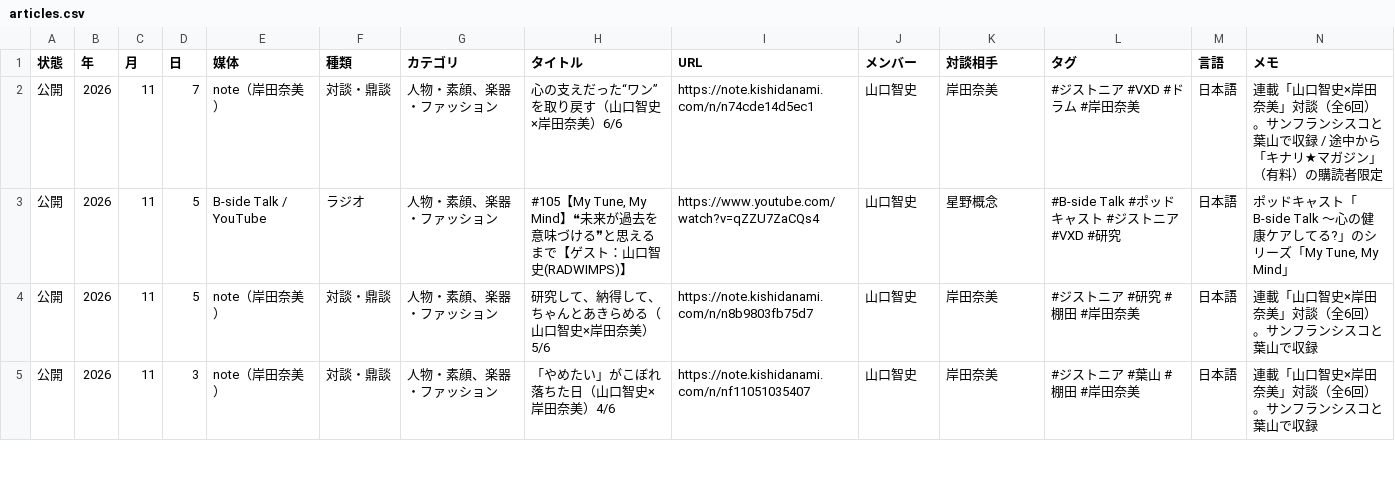
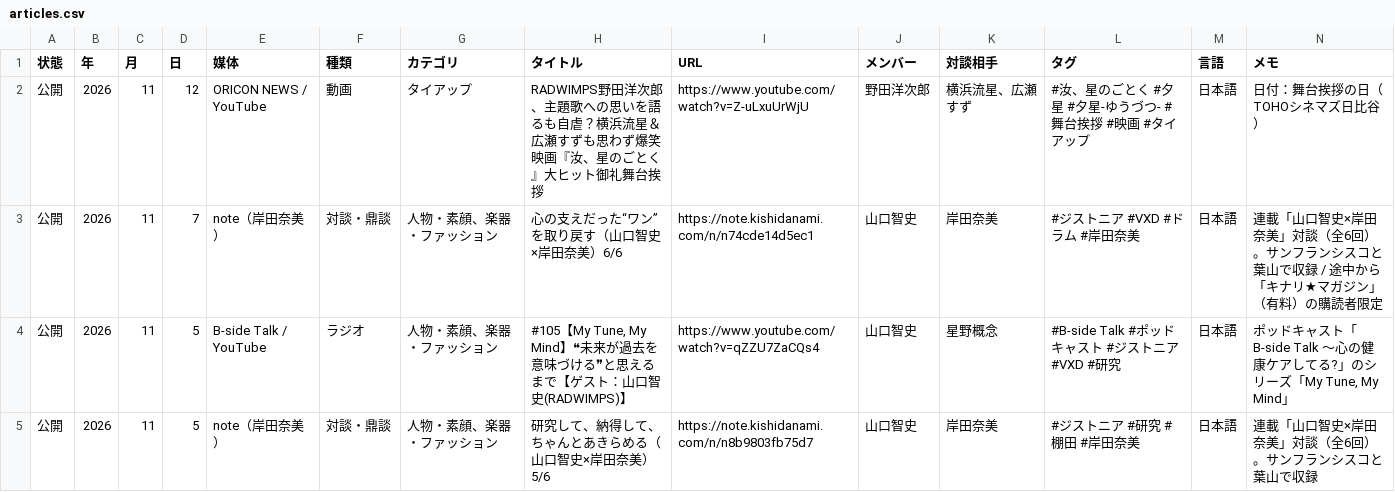
Before and after one commit to radwimps-archive/radwimps-interview-index, a CSV file: data/articles.csv, drawn as a sheet; only a part is shown; the shorter side is filled out with more unchanged rows; rows hold the shown columns only; the diff names each change by its address in the sheet, - before the commit and + after, or states it on an @@ line.

```diff
--- a/data/articles.csv
+++ b/data/articles.csv
+row 2: 公開 | 2026 | 11 | 12 | ORICON NEWS / YouTube | 動画 | タイアップ | RADWIMPS野田洋次郎、主題歌への思いを語るも自虐？横浜流星＆広瀬すずも思わず爆笑 映画『汝、星のごとく』大ヒット御礼舞台挨拶 | https://www.youtube.com/watch?v=Z-uLxuUrWjU | 野田洋次郎 | 横浜流星、広瀬すず | #汝、星のごとく #夕星 #夕星-ゆうづつ- #舞台挨拶 #映画 #タイアップ | 日本語 | 日付：舞台挨拶の日（TOHOシネマズ日比谷）
```
